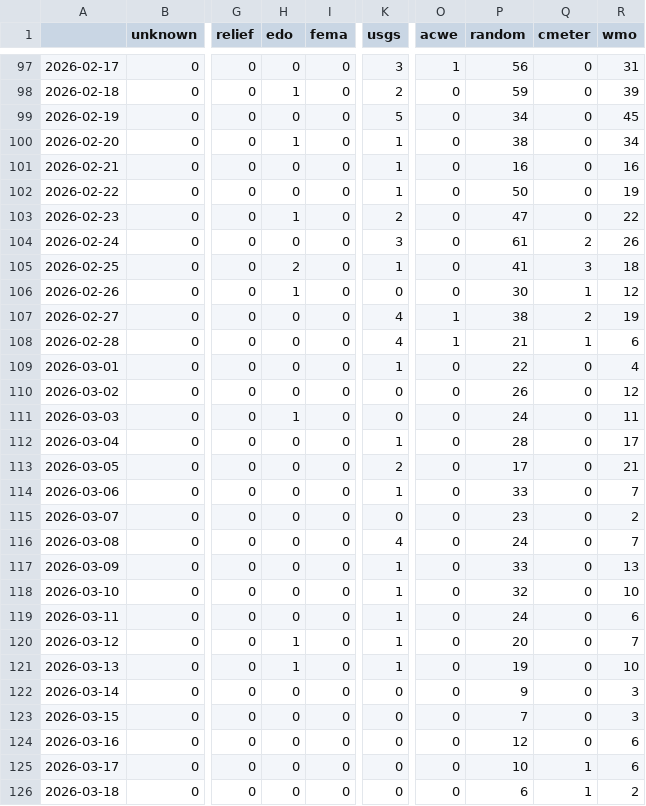
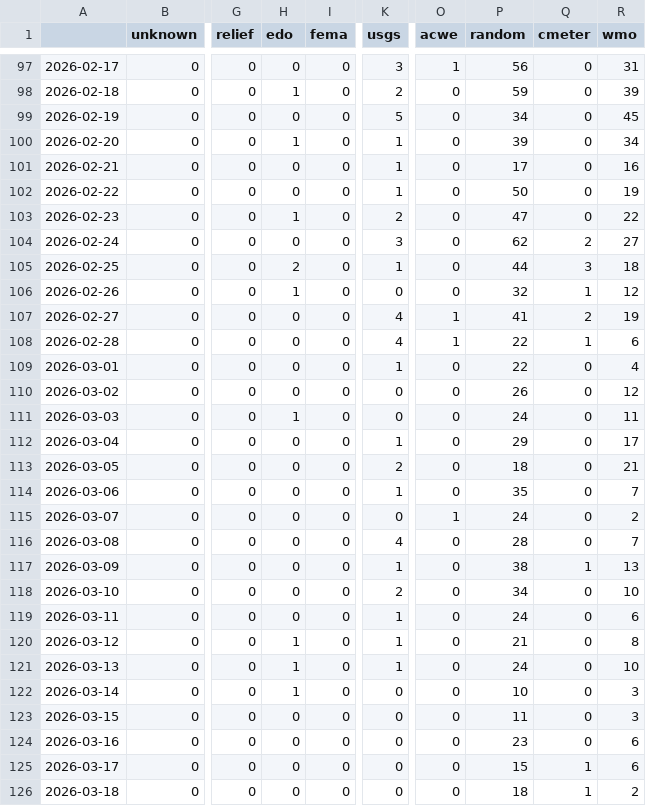
Before and after one commit to LuxiNecel-news/CollectionIsComing, a CSV file: csv/feeds_date.csv, drawn as a sheet; only a part is shown, gaps mark what is left out; the diff covers the shown part only; the diff names each change by its address in the sheet, - before the commit and + after, or states it on an @@ line.

```diff
--- a/csv/feeds_date.csv
+++ b/csv/feeds_date.csv
-P100 (random): 38
+P100 (random): 39
-P101 (random): 16
+P101 (random): 17
-P104 (random): 61
+P104 (random): 62
-R104 (wmo): 26
+R104 (wmo): 27
-P105 (random): 41
+P105 (random): 44
-P106 (random): 30
+P106 (random): 32
-P107 (random): 38
+P107 (random): 41
-P108 (random): 21
+P108 (random): 22
-P112 (random): 28
+P112 (random): 29
-P113 (random): 17
+P113 (random): 18
-P114 (random): 33
+P114 (random): 35
-O115 (acwe): 0
+O115 (acwe): 1
-P115 (random): 23
+P115 (random): 24
-P116 (random): 24
+P116 (random): 28
-P117 (random): 33
+P117 (random): 38
-Q117 (cmeter): 0
+Q117 (cmeter): 1
-K118 (usgs): 1
+K118 (usgs): 2
-P118 (random): 32
+P118 (random): 34
-P120 (random): 20
+P120 (random): 21
-R120 (wmo): 7
+R120 (wmo): 8
-P121 (random): 19
+P121 (random): 24
-H122 (edo): 0
+H122 (edo): 1
-P122 (random): 9
+P122 (random): 10
-P123 (random): 7
+P123 (random): 11
-P124 (random): 12
+P124 (random): 23
-P125 (random): 10
+P125 (random): 15
-P126 (random): 6
+P126 (random): 18
```
Also changed, not shown: 1 added row and 2 edited cells elsewhere in this file, csv/extremes_date.csv, 5 other files.
